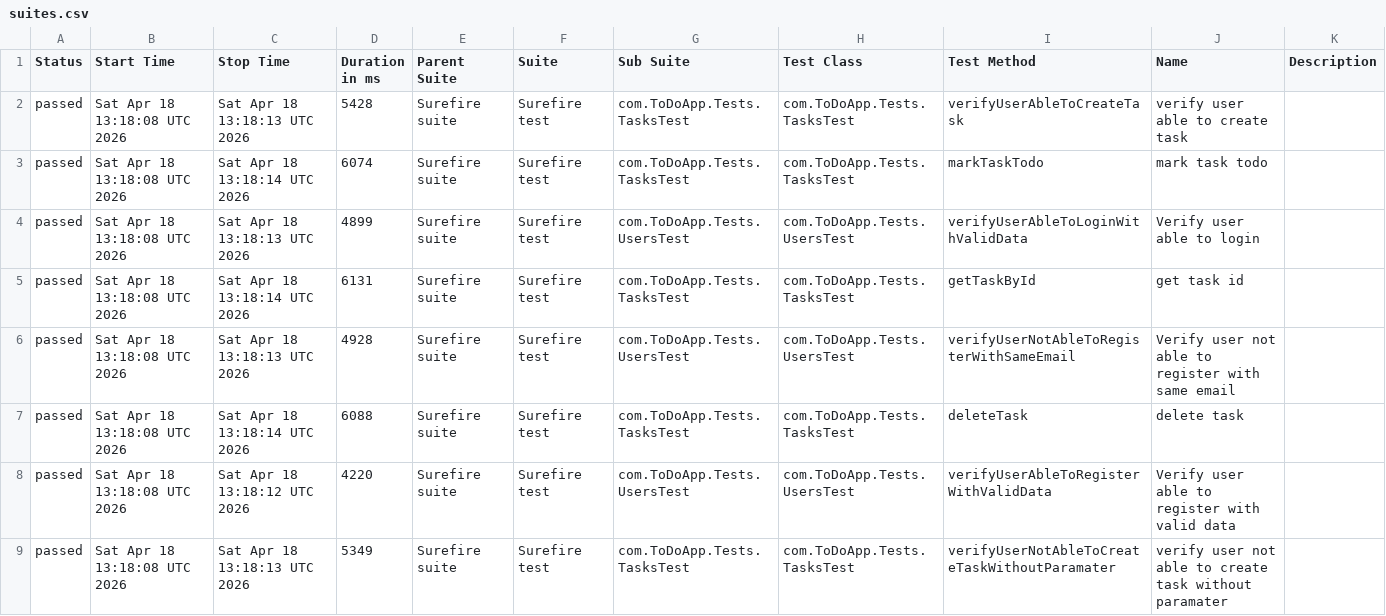
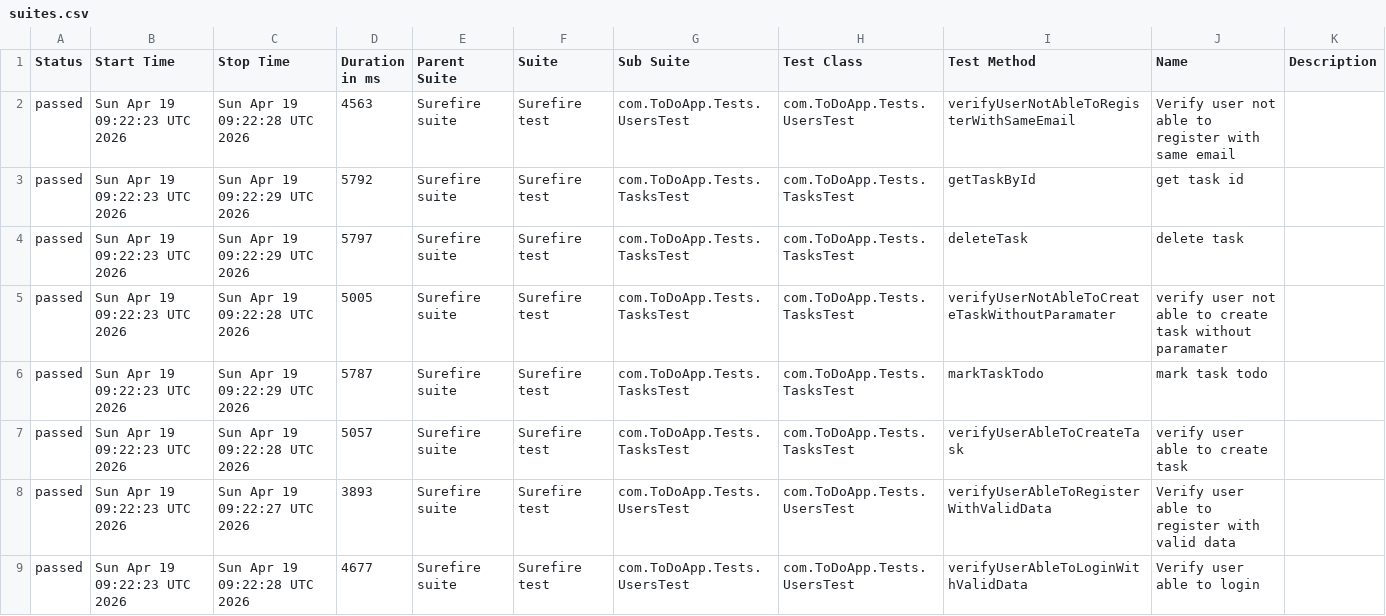
Before and after one commit to Mahmoud-Elhamrawi/TAF_TODO_APP-_API-Using-RestAssured, a CSV file: data/suites.csv, drawn as a sheet.

```diff
--- a/data/suites.csv
+++ b/data/suites.csv
@@ -1,9 +1,9 @@
 "Status","Start Time","Stop Time","Duration in ms","Parent Suite","Suite","Sub Suite","Test Class","Test Method","Name","Description"
-"passed","Sat Apr 18 13:18:08 UTC 2026","Sat Apr 18 13:18:13 UTC 2026","5428","Surefire suite","Surefire test","com.ToDoApp.Tests.TasksTest","com.ToDoApp.Tests.TasksTest","verifyUserAbleToCreateTask","verify user able to create task",""
-"passed","Sat Apr 18 13:18:08 UTC 2026","Sat Apr 18 13:18:14 UTC 2026","6074","Surefire suite","Surefire test","com.ToDoApp.Tests.TasksTest","com.ToDoApp.Tests.TasksTest","markTaskTodo","mark task todo",""
-"passed","Sat Apr 18 13:18:08 UTC 2026","Sat Apr 18 13:18:13 UTC 2026","4899","Surefire suite","Surefire test","com.ToDoApp.Tests.UsersTest","com.ToDoApp.Tests.UsersTest","verifyUserAbleToLoginWithValidData","Verify user able to login",""
-"passed","Sat Apr 18 13:18:08 UTC 2026","Sat Apr 18 13:18:14 UTC 2026","6131","Surefire suite","Surefire test","com.ToDoApp.Tests.TasksTest","com.ToDoApp.Tests.TasksTest","getTaskById","get task id",""
-"passed","Sat Apr 18 13:18:08 UTC 2026","Sat Apr 18 13:18:13 UTC 2026","4928","Surefire suite","Surefire test","com.ToDoApp.Tests.UsersTest","com.ToDoApp.Tests.UsersTest","verifyUserNotAbleToRegisterWithSameEmail","Verify user not able to register with same email",""
-"passed","Sat Apr 18 13:18:08 UTC 2026","Sat Apr 18 13:18:14 UTC 2026","6088","Surefire suite","Surefire test","com.ToDoApp.Tests.TasksTest","com.ToDoApp.Tests.TasksTest","deleteTask","delete task",""
-"passed","Sat Apr 18 13:18:08 UTC 2026","Sat Apr 18 13:18:12 UTC 2026","4220","Surefire suite","Surefire test","com.ToDoApp.Tests.UsersTest","com.ToDoApp.Tests.UsersTest","verifyUserAbleToRegisterWithValidData","Verify user able to register with valid data",""
-"passed","Sat Apr 18 13:18:08 UTC 2026","Sat Apr 18 13:18:13 UTC 2026","5349","Surefire suite","Surefire test","com.ToDoApp.Tests.TasksTest","com.ToDoApp.Tests.TasksTest","verifyUserNotAbleToCreateTaskWithoutParamater","verify user not able to create task without paramater",""
+"passed","Sun Apr 19 09:22:23 UTC 2026","Sun Apr 19 09:22:28 UTC 2026","4563","Surefire suite","Surefire test","com.ToDoApp.Tests.UsersTest","com.ToDoApp.Tests.UsersTest","verifyUserNotAbleToRegisterWithSameEmail","Verify user not able to register with same email",""
+"passed","Sun Apr 19 09:22:23 UTC 2026","Sun Apr 19 09:22:29 UTC 2026","5792","Surefire suite","Surefire test","com.ToDoApp.Tests.TasksTest","com.ToDoApp.Tests.TasksTest","getTaskById","get task id",""
+"passed","Sun Apr 19 09:22:23 UTC 2026","Sun Apr 19 09:22:29 UTC 2026","5797","Surefire suite","Surefire test","com.ToDoApp.Tests.TasksTest","com.ToDoApp.Tests.TasksTest","deleteTask","delete task",""
+"passed","Sun Apr 19 09:22:23 UTC 2026","Sun Apr 19 09:22:28 UTC 2026","5005","Surefire suite","Surefire test","com.ToDoApp.Tests.TasksTest","com.ToDoApp.Tests.TasksTest","verifyUserNotAbleToCreateTaskWithoutParamater","verify user not able to create task without paramater",""
+"passed","Sun Apr 19 09:22:23 UTC 2026","Sun Apr 19 09:22:29 UTC 2026","5787","Surefire suite","Surefire test","com.ToDoApp.Tests.TasksTest","com.ToDoApp.Tests.TasksTest","markTaskTodo","mark task todo",""
+"passed","Sun Apr 19 09:22:23 UTC 2026","Sun Apr 19 09:22:28 UTC 2026","5057","Surefire suite","Surefire test","com.ToDoApp.Tests.TasksTest","com.ToDoApp.Tests.TasksTest","verifyUserAbleToCreateTask","verify user able to create task",""
+"passed","Sun Apr 19 09:22:23 UTC 2026","Sun Apr 19 09:22:27 UTC 2026","3893","Surefire suite","Surefire test","com.ToDoApp.Tests.UsersTest","com.ToDoApp.Tests.UsersTest","verifyUserAbleToRegisterWithValidData","Verify user able to register with valid data",""
+"passed","Sun Apr 19 09:22:23 UTC 2026","Sun Apr 19 09:22:28 UTC 2026","4677","Surefire suite","Surefire test","com.ToDoApp.Tests.UsersTest","com.ToDoApp.Tests.UsersTest","verifyUserAbleToLoginWithValidData","Verify user able to login",""
```
Also changed, not shown: data/behaviors.csv, 30 other files.
